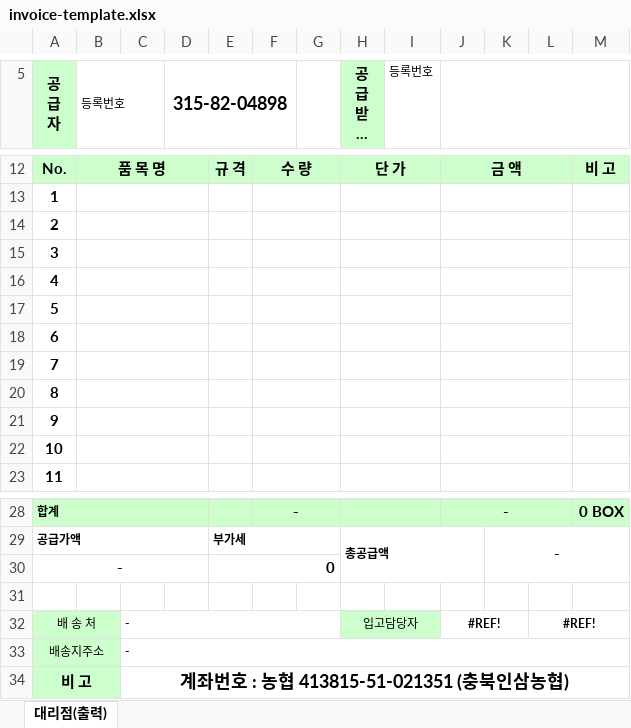
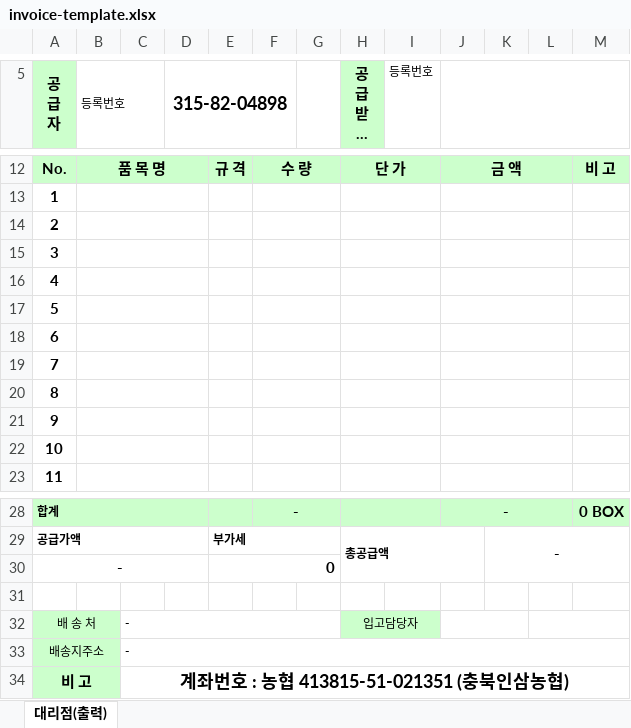
Before and after one commit to bsking1125/bsking, an Excel workbook: invoice-template.xlsx, sheet 대리점(출력), drawn as a sheet; only a part is shown, gaps mark what is left out; long unchanged cells end in …; values as stored, in another font and other column widths than the file's, no borders; charts and pictures not drawn; the diff names each change by its address in the sheet, - before the commit and + after, or states it on an @@ line.

Commit message:
Add files via upload

```diff
--- a/invoice-template.xlsx (sheet 대리점(출력))
+++ b/invoice-template.xlsx (sheet 대리점(출력))
-M16:M18 merged
-J32: #REF!
+J32: (empty)
-L32: #REF!
+L32: (empty)
```
